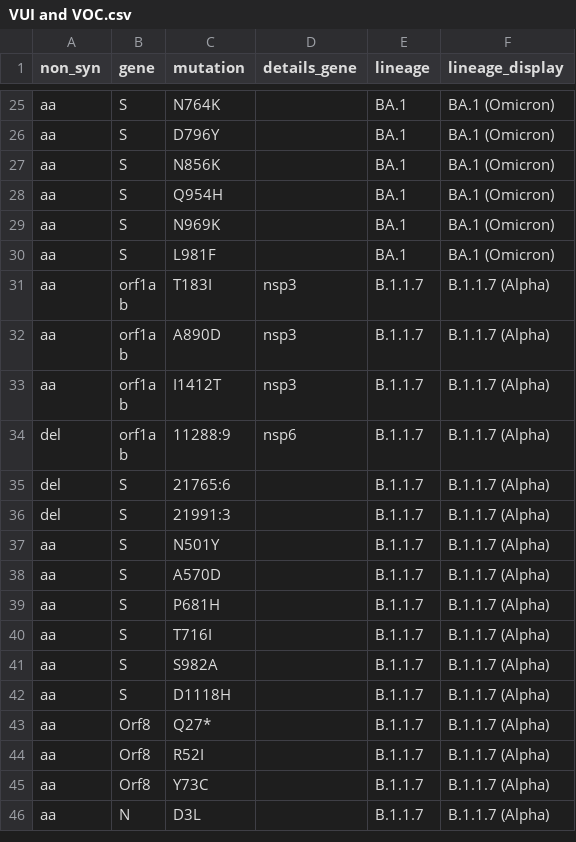
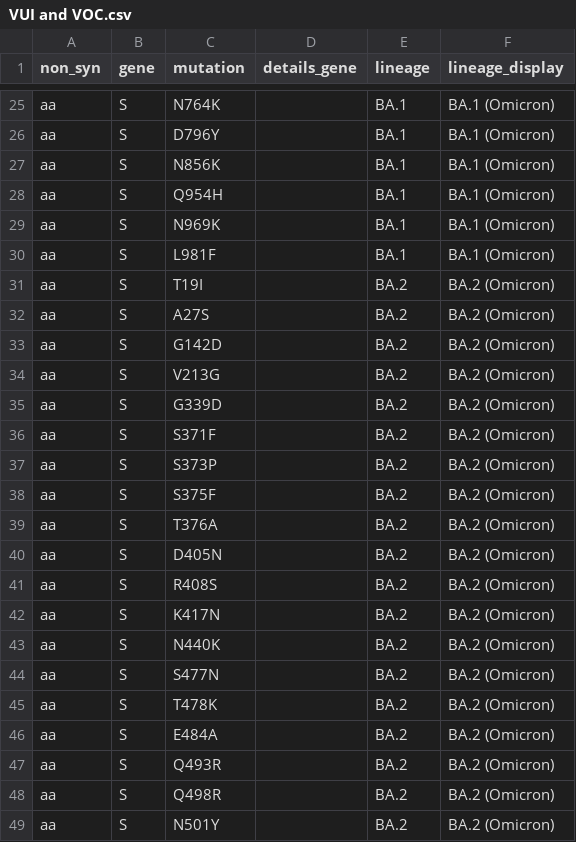
Before and after one commit to wrightdw/COG-UK-ME, a CSV file: VUI and VOC.csv, drawn as a sheet; only a part is shown, gaps mark what is left out; the shorter side is filled out with more unchanged rows; the diff covers the shown part only.

Commit message:
Add BA.2

```diff
--- a/VUI and VOC.csv
+++ b/VUI and VOC.csv
@@ -30 +30,20 @@ aa,S,N969K,,BA.1,BA.1 (Omicron)
 aa,S,L981F,,BA.1,BA.1 (Omicron)
+aa,S,T19I,,BA.2,BA.2 (Omicron)
+aa,S,A27S,,BA.2,BA.2 (Omicron)
+aa,S,G142D,,BA.2,BA.2 (Omicron)
+aa,S,V213G,,BA.2,BA.2 (Omicron)
+aa,S,G339D,,BA.2,BA.2 (Omicron)
+aa,S,S371F,,BA.2,BA.2 (Omicron)
+aa,S,S373P,,BA.2,BA.2 (Omicron)
+aa,S,S375F,,BA.2,BA.2 (Omicron)
+aa,S,T376A,,BA.2,BA.2 (Omicron)
+aa,S,D405N,,BA.2,BA.2 (Omicron)
+aa,S,R408S,,BA.2,BA.2 (Omicron)
+aa,S,K417N,,BA.2,BA.2 (Omicron)
+aa,S,N440K,,BA.2,BA.2 (Omicron)
+aa,S,S477N,,BA.2,BA.2 (Omicron)
+aa,S,T478K,,BA.2,BA.2 (Omicron)
+aa,S,E484A,,BA.2,BA.2 (Omicron)
+aa,S,Q493R,,BA.2,BA.2 (Omicron)
+aa,S,Q498R,,BA.2,BA.2 (Omicron)
+aa,S,N501Y,,BA.2,BA.2 (Omicron)
```
Also changed, not shown: 9 added rows elsewhere in this file.
